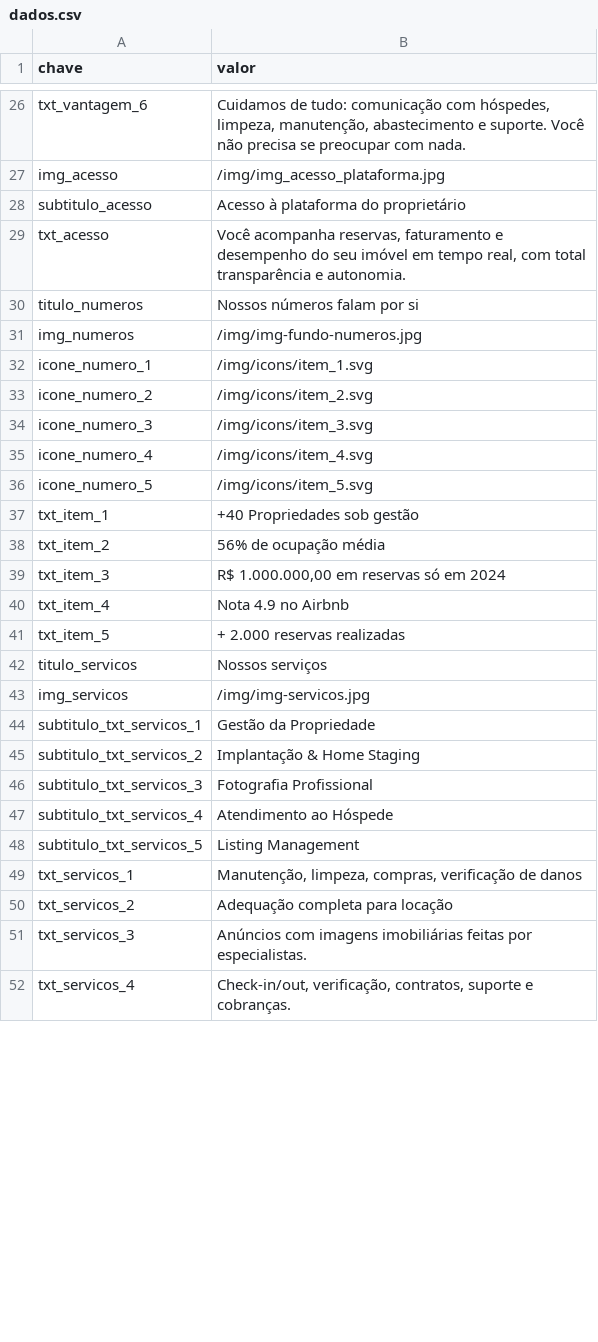
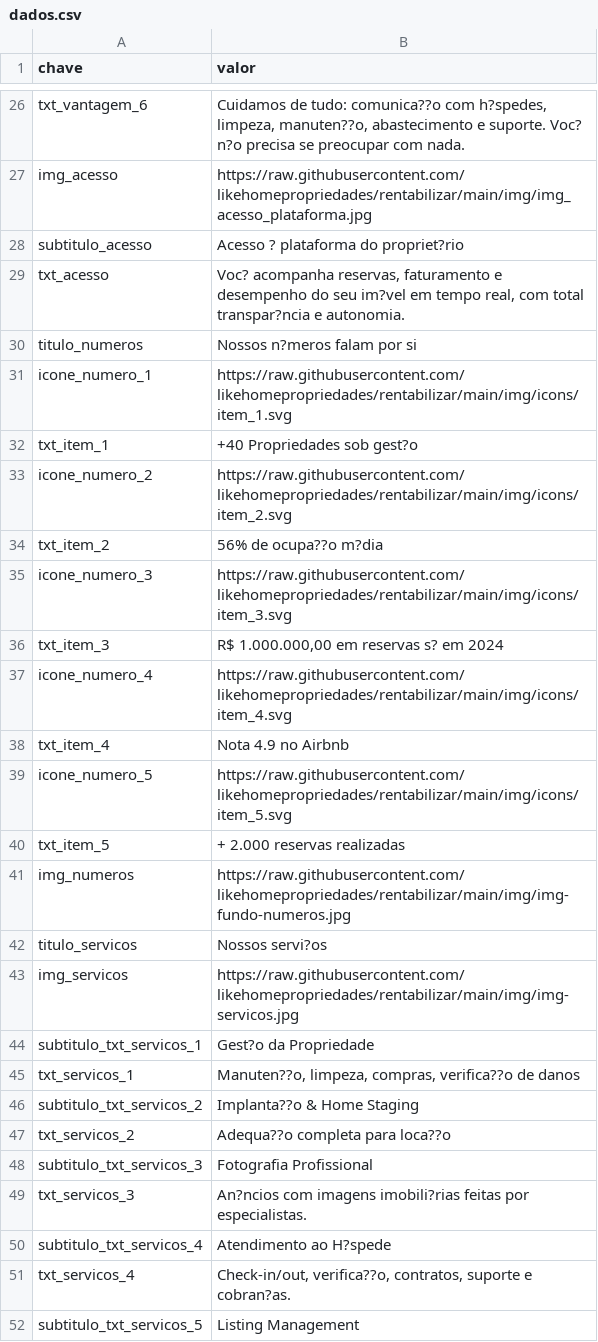
Before and after one commit to likehomepropriedades/rentabilizar, a CSV file: data/dados.csv, drawn as a sheet; only a part is shown, gaps mark what is left out; removed rows and columns are numbered as before the commit, all else as after; the diff covers the shown part only; the diff names each change by its address in the sheet, - before the commit and + after, or states it on an @@ line.

Commit message:
Atualiza dados.csv

```diff
--- a/data/dados.csv
+++ b/data/dados.csv
-B26 (valor): …de tudo: comunicação com hóspedes, limpeza, manutenção, abastecimento e suporte. Você não precisa se…
+B26 (valor): …de tudo: comunica??o com h?spedes, limpeza, manuten??o, abastecimento e suporte. Voc? n?o precisa se…
-B27 (valor): /img/img_acesso_plataforma.jpg
+B27 (valor): https://raw.githubusercontent.com/likehomepropriedades/rentabilizar/main/img/img_acesso_plataforma.jpg
-B28 (valor): Acesso à plataforma do proprietário
+B28 (valor): Acesso ? plataforma do propriet?rio
-B29 (valor): Você acompanha reservas, faturamento e desempenho do seu imóvel em tempo real, com total transparência e autonomia.
+B29 (valor): Voc? acompanha reservas, faturamento e desempenho do seu im?vel em tempo real, com total transpar?ncia e autonomia.
-B30 (valor): Nossos números falam por si
+B30 (valor): Nossos n?meros falam por si
-row 31: img_numeros | /img/img-fundo-numeros.jpg
-B31 (valor): /img/icons/item_1.svg
+B31 (valor): https://raw.githubusercontent.com/likehomepropriedades/rentabilizar/main/img/icons/item_1.svg
-row 33: icone_numero_2 | /img/icons/item_2.svg
-row 34: icone_numero_3 | /img/icons/item_3.svg
-row 35: icone_numero_4 | /img/icons/item_4.svg
-row 36: icone_numero_5 | /img/icons/item_5.svg
-B32 (valor): +40 Propriedades sob gestão
+B32 (valor): +40 Propriedades sob gest?o
+row 33: icone_numero_2 | https://raw.githubusercontent.com/likehomepropriedades/rentabilizar/main/img/icons/item_2.svg
-B34 (valor): 56% de ocupação média
+B34 (valor): 56% de ocupa??o m?dia
+row 35: icone_numero_3 | https://raw.githubusercontent.com/likehomepropriedades/rentabilizar/main/img/icons/item_3.svg
-B36 (valor): R$ 1.000.000,00 em reservas só em 2024
+B36 (valor): R$ 1.000.000,00 em reservas s? em 2024
+row 37: icone_numero_4 | https://raw.githubusercontent.com/likehomepropriedades/rentabilizar/main/img/icons/item_4.svg
+row 39: icone_numero_5 | https://raw.githubusercontent.com/likehomepropriedades/rentabilizar/main/img/icons/item_5.svg
+row 41: img_numeros | https://raw.githubusercontent.com/likehomepropriedades/rentabilizar/main/img/img-fundo-numeros.jpg
-B42 (valor): Nossos serviços
+B42 (valor): Nossos servi?os
-B43 (valor): /img/img-servicos.jpg
+B43 (valor): https://raw.githubusercontent.com/likehomepropriedades/rentabilizar/main/img/img-servicos.jpg
-B44 (valor): Gestão da Propriedade
+B44 (valor): Gest?o da Propriedade
+row 45: txt_servicos_1 | Manuten??o, limpeza, compras, verifica??o de danos
-B46 (valor): Implantação & Home Staging
+B46 (valor): Implanta??o & Home Staging
+row 47: txt_servicos_2 | Adequa??o completa para loca??o
+row 49: txt_servicos_3 | An?ncios com imagens imobili?rias feitas por especialistas.
-B50 (valor): Atendimento ao Hóspede
+B50 (valor): Atendimento ao H?spede
+row 51: txt_servicos_4 | Check-in/out, verifica??o, contratos, suporte e cobran?as.
-row 49: txt_servicos_1 | Manutenção, limpeza, compras, verificação de danos
-row 50: txt_servicos_2 | Adequação completa para locação
-row 51: txt_servicos_3 | Anúncios com imagens imobiliárias feitas por especialistas.
-row 52: txt_servicos_4 | Check-in/out, verificação, contratos, suporte e cobranças.
```
Also changed, not shown: 12 added rows, 12 removed rows and 13 edited cells elsewhere in this file.
